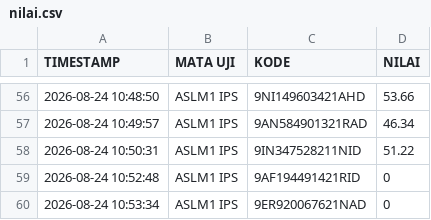
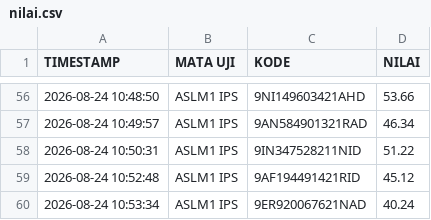
Before and after one commit to SMPN1KALIWEDI/ujian-smpn1kaliwedi, a CSV file: data/nilai.csv, drawn as a sheet; only a part is shown, gaps mark what is left out.

Commit message:
Update data/nilai.csv - 2026-08-24T04:00:41.623Z

```diff
--- a/data/nilai.csv
+++ b/data/nilai.csv
@@ -58,3 +58,3 @@ TIMESTAMP,MATA UJI,KODE,NILAI
 2026-08-24 10:50:31,ASLM1 IPS,9IN347528211NID,51.22
-2026-08-24 10:52:48,ASLM1 IPS,9AF194491421RID,0
-2026-08-24 10:53:34,ASLM1 IPS,9ER920067621NAD,0
+2026-08-24 10:52:48,ASLM1 IPS,9AF194491421RID,45.12
+2026-08-24 10:53:34,ASLM1 IPS,9ER920067621NAD,40.24
```
